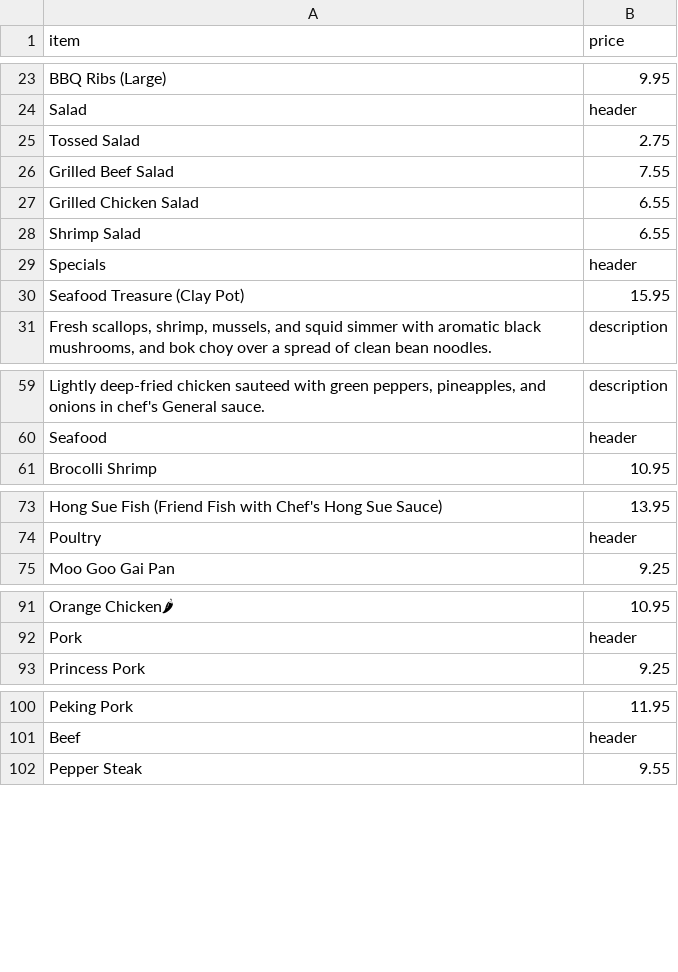
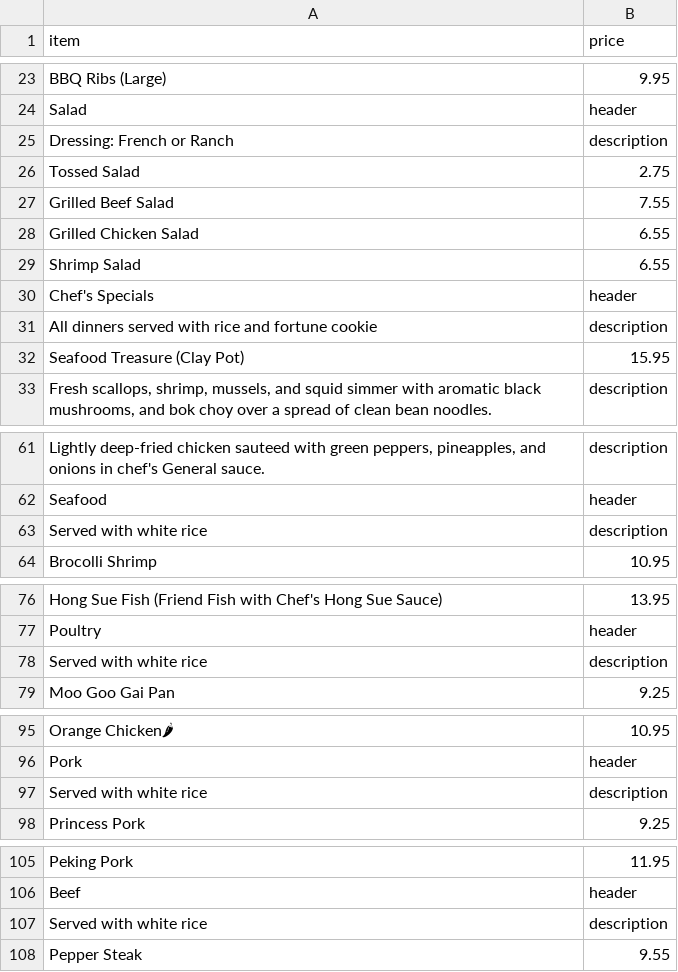
Before and after one commit to BMChenRestaurant/bmchem, a CSV file: takeout.csv, drawn as a sheet; only a part is shown, gaps mark what is left out; addresses are those after the commit; the diff covers the shown part only; the diff names each change by its address in the sheet, - before the commit and + after, or states it on an @@ line.

```diff
--- a/takeout.csv
+++ b/takeout.csv
+row 25: Dressing: French or Ranch | description
-A30 (item): Specials
+A30 (item): Chef's Specials
+row 31: All dinners served with rice and fortune cookie | description
+row 63: Served with white rice | description
+row 78: Served with white rice | description
+row 97: Served with white rice | description
+row 107: Served with white rice | description
```
Also changed, not shown: 42 added rows elsewhere in this file.
